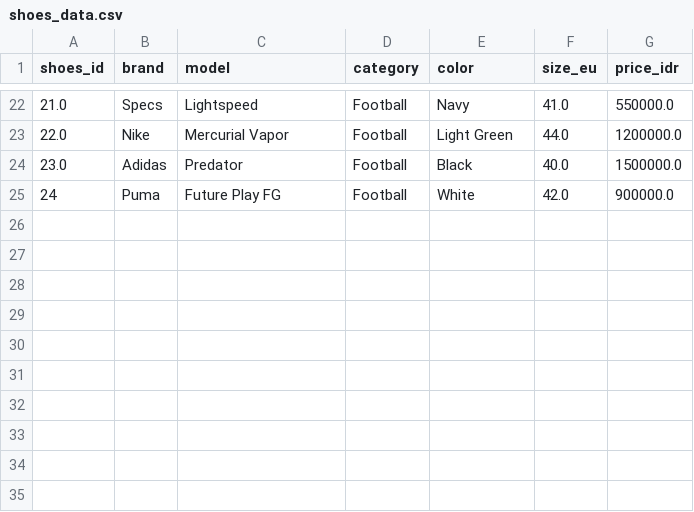
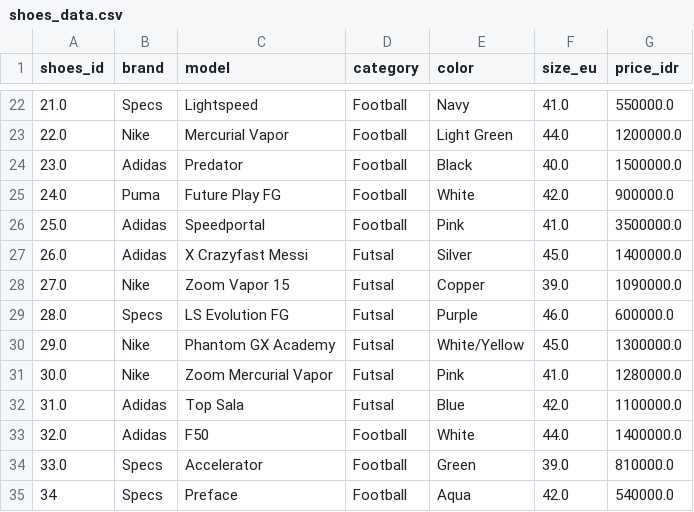
Before and after one commit to martjellino/streamlit-shoes-store, a CSV file: shoes_data.csv, drawn as a sheet; only a part is shown, gaps mark what is left out.

Commit message:
fix: add futsal category and fix minor bugs

```diff
--- a/shoes_data.csv
+++ b/shoes_data.csv
@@ -24,2 +24,12 @@ shoes_id,brand,model,category,color,size_eu,price_idr
 23.0,Adidas,Predator,Football,Black,40.0,1500000.0
-24,Puma,Future Play FG,Football,White,42.0,900000.0
+24.0,Puma,Future Play FG,Football,White,42.0,900000.0
+25.0,Adidas,Speedportal,Football,Pink,41.0,3500000.0
+26.0,Adidas,X Crazyfast Messi,Futsal,Silver,45.0,1400000.0
+27.0,Nike,Zoom Vapor 15,Futsal,Copper,39.0,1090000.0
+28.0,Specs,LS Evolution FG,Futsal,Purple,46.0,600000.0
+29.0,Nike,Phantom GX Academy,Futsal,White/Yellow,45.0,1300000.0
+30.0,Nike,Zoom Mercurial Vapor,Futsal,Pink,41.0,1280000.0
+31.0,Adidas,Top Sala,Futsal,Blue,42.0,1100000.0
+32.0,Adidas,F50,Football,White,44.0,1400000.0
+33.0,Specs,Accelerator,Football,Green,39.0,810000.0
+34,Specs,Preface,Football,Aqua,42.0,540000.0
```
Also changed, not shown: 2 other files.
